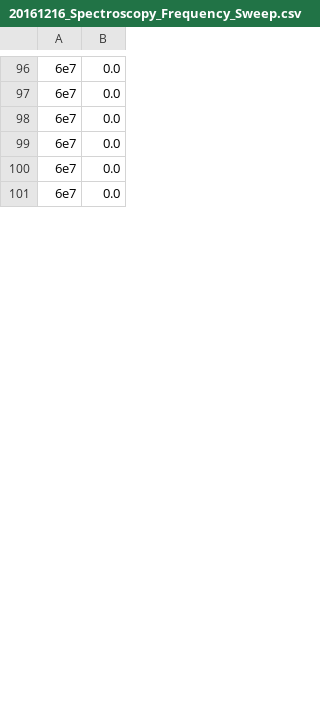
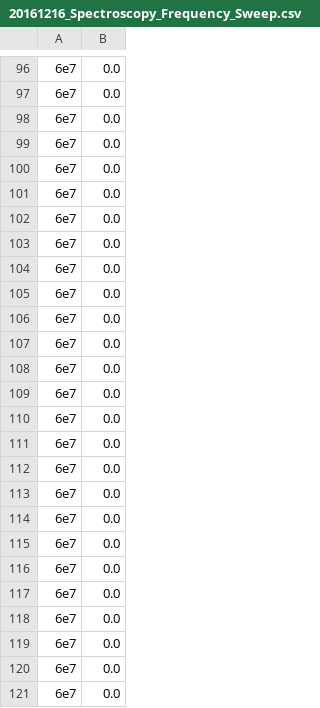
Before and after one commit to bgrich/data-acquisition-code, a CSV file: AOM_frequency_sweeps/Files/20161216_Spectroscopy_Frequency_Sweep.csv, drawn as a sheet; only a part is shown, gaps mark what is left out; the diff covers the shown part only.

```diff
--- a/AOM_frequency_sweeps/Files/20161216_Spectroscopy_Frequency_Sweep.csv
+++ b/AOM_frequency_sweeps/Files/20161216_Spectroscopy_Frequency_Sweep.csv
@@ -101 +101,21 @@
 6e7,0.0
+6e7,0.0
+6e7,0.0
+6e7,0.0
+6e7,0.0
+6e7,0.0
+6e7,0.0
+6e7,0.0
+6e7,0.0
+6e7,0.0
+6e7,0.0
+6e7,0.0
+6e7,0.0
+6e7,0.0
+6e7,0.0
+6e7,0.0
+6e7,0.0
+6e7,0.0
+6e7,0.0
+6e7,0.0
+6e7,0.0
```
Also changed, not shown: 80 added rows elsewhere in this file, 2 other files.
